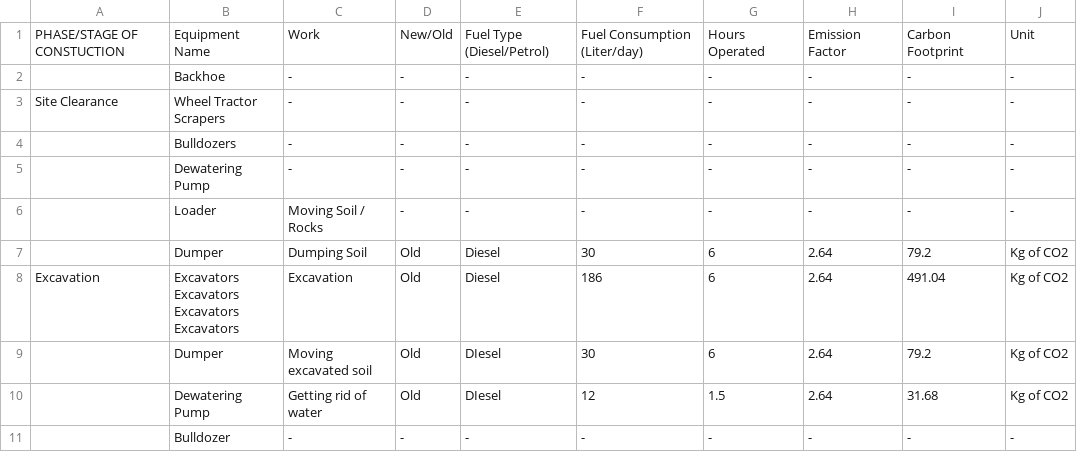
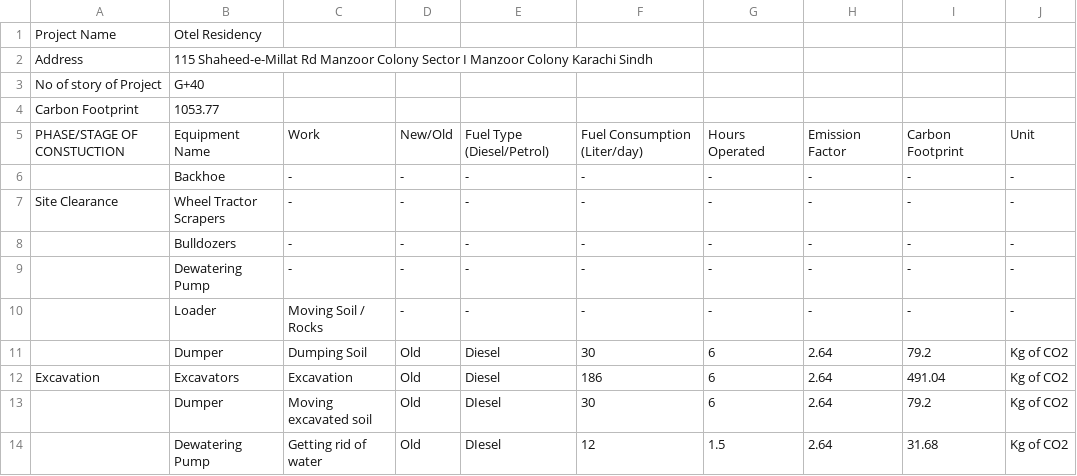
Before and after one commit to zamsabir2002/carbon_footprint_mapping, a CSV file: public/data/south/south-0.csv, drawn as a sheet; only a part is shown; the shorter side is filled out with more unchanged rows.

```diff
--- a/public/data/south/south-0.csv
+++ b/public/data/south/south-0.csv
@@ -1 +1,5 @@
+Project Name,Otel Residency
+Address, 115 Shaheed-e-Millat Rd Manzoor Colony Sector I Manzoor Colony Karachi Sindh
+No of story of Project,G+40
+Carbon Footprint,1053.77
 PHASE/STAGE OF CONSTUCTION,Equipment Name,Work,New/Old,Fuel Type (Diesel/Petrol),Fuel Consumption (Liter/day),Hours Operated,Emission Factor,Carbon Footprint,Unit
@@ -7,6 +11,3 @@ Site Clearance,Wheel Tractor Scrapers,-,-,-,-,-,-,-,-
 ,Dumper,Dumping Soil,Old,Diesel,30,6,2.64,79.2,Kg of CO2
-Excavation,"Excavators
-Excavators
-Excavators
-Excavators",Excavation,Old,Diesel,186,6,2.64,491.04,Kg of CO2
+Excavation,Excavators,Excavation,Old,Diesel,186,6,2.64,491.04,Kg of CO2
 ,Dumper,Moving excavated soil,Old,DIesel,30,6,2.64,79.2,Kg of CO2
```
Also changed, not shown: public/data/central/central-0.csv, public/data/east/east-0.csv, 10 other files.
